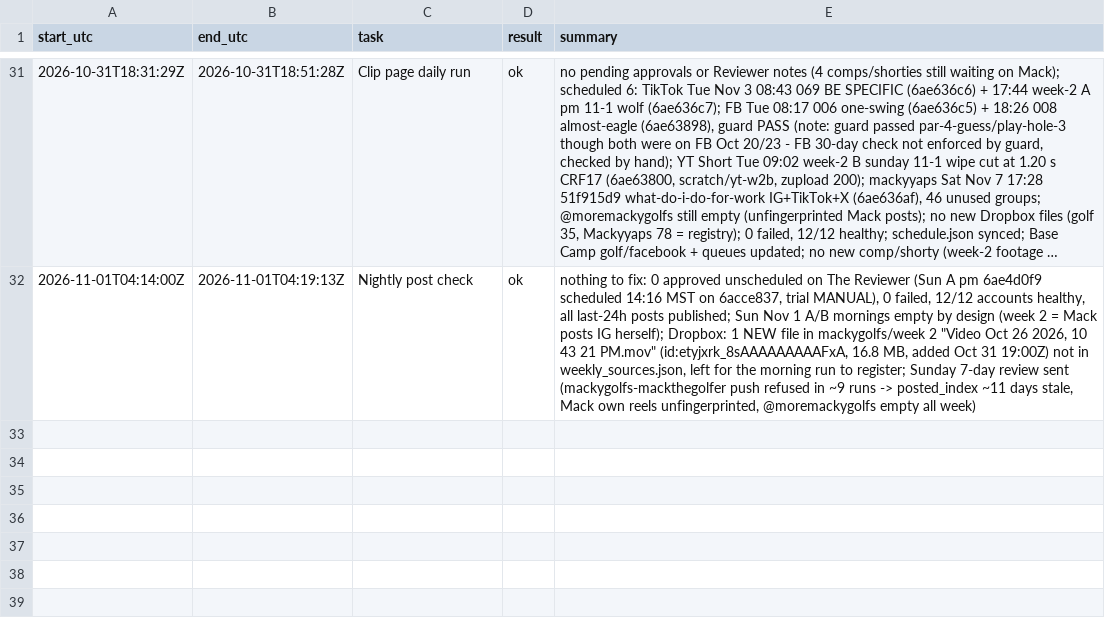
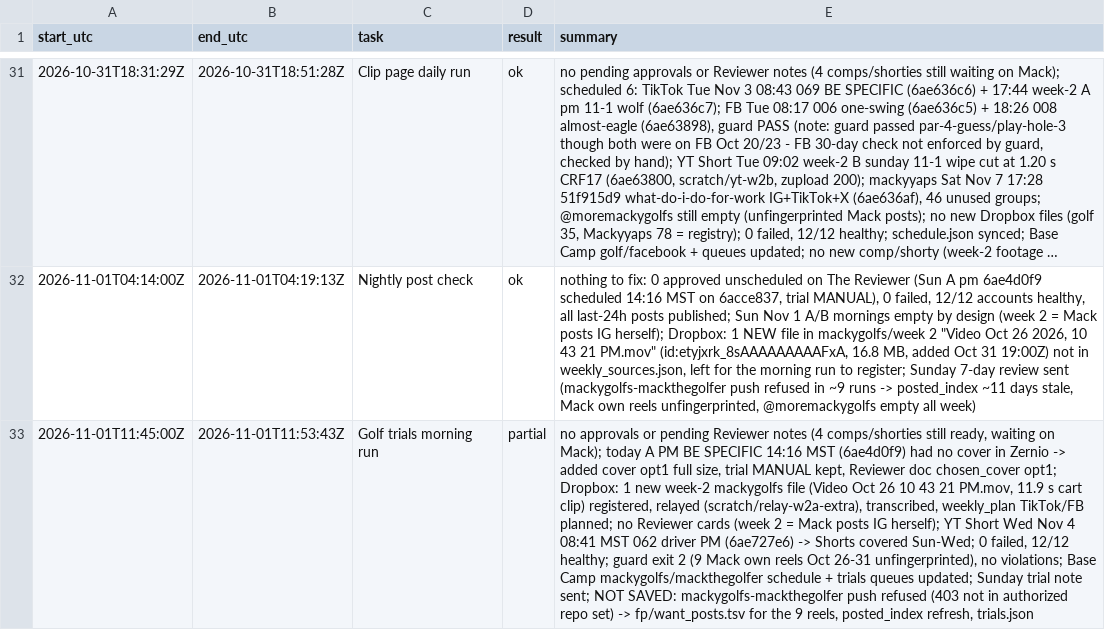
Before and after one commit to mack-fitz/clips, a TSV file: state/runlog.tsv, drawn as a sheet; only a part is shown, gaps mark what is left out; long unchanged cells end in …; the diff names each change by its address in the sheet, - before the commit and + after, or states it on an @@ line.

```diff
--- a/state/runlog.tsv
+++ b/state/runlog.tsv
+row 33: 2026-11-01T11:45:00Z | 2026-11-01T11:53:43Z | Golf trials morning run | partial | no approvals or pending Reviewer notes (4 comps/shorties still ready, waiting on Mack); today A PM BE SPECIFIC 14:16 MST (6ae4d0f9) had no cover in Zernio -> added cover opt1 full size, trial MANUAL kept, Reviewer doc chosen_cover opt1; Dropbox: 1 new week-2 mackygolfs file (Video Oct 26 10 43 21 PM.mov, 11.9 s cart clip) registered, relayed (scratch/relay-w2a-extra), transcribed, weekly_plan TikTok/FB planned; no Reviewer cards (week 2 = Mack posts IG herself); YT Short Wed Nov 4 08:41 MST 062 driver PM (6ae727e6) -> Shorts covered Sun-Wed; 0 failed, 12/12 healthy; guard exit 2 (9 Mack own reels Oct 26-31 unfingerprinted), no violations; Base Camp mackygolfs/mackthegolfer schedule + trials queues updated; Sunday trial note sent; NOT SAVED: mackygolfs-mackthegolfer push refused (403 not in authorized repo set) -> fp/want_posts.tsv for the 9 reels, posted_index refresh, trials.json
```
Also changed, not shown: 2 other files.
